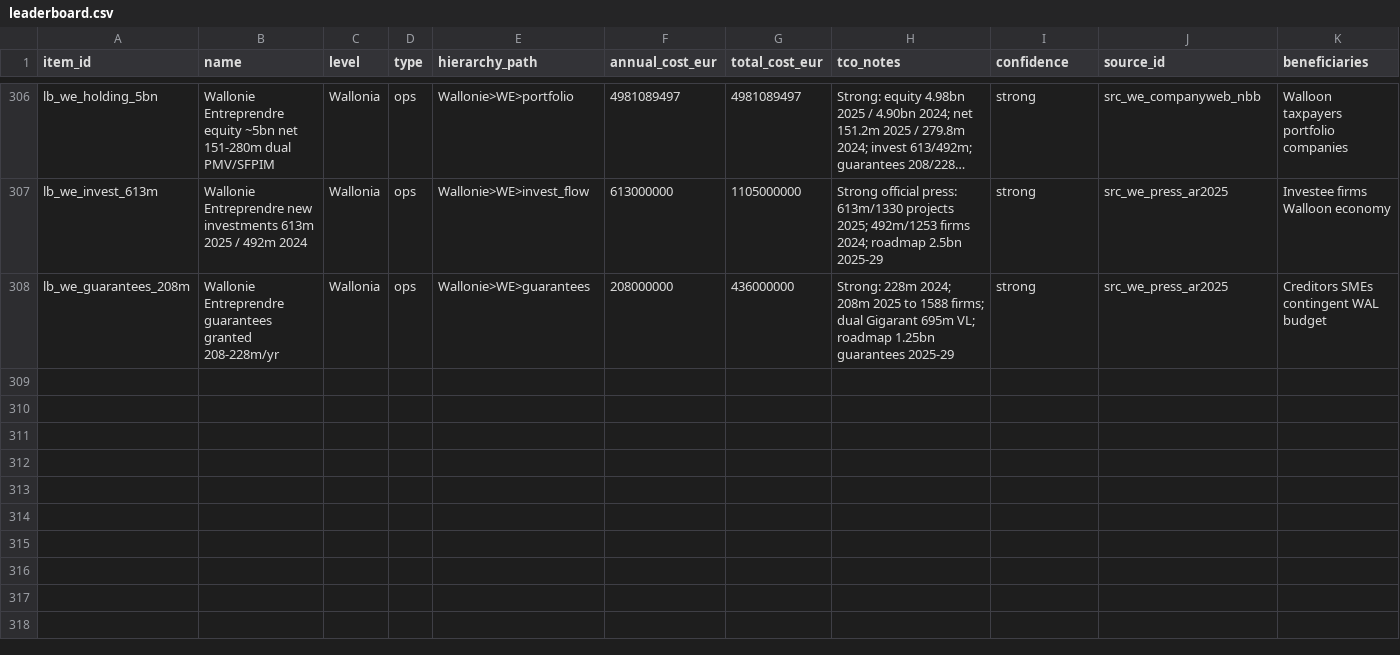
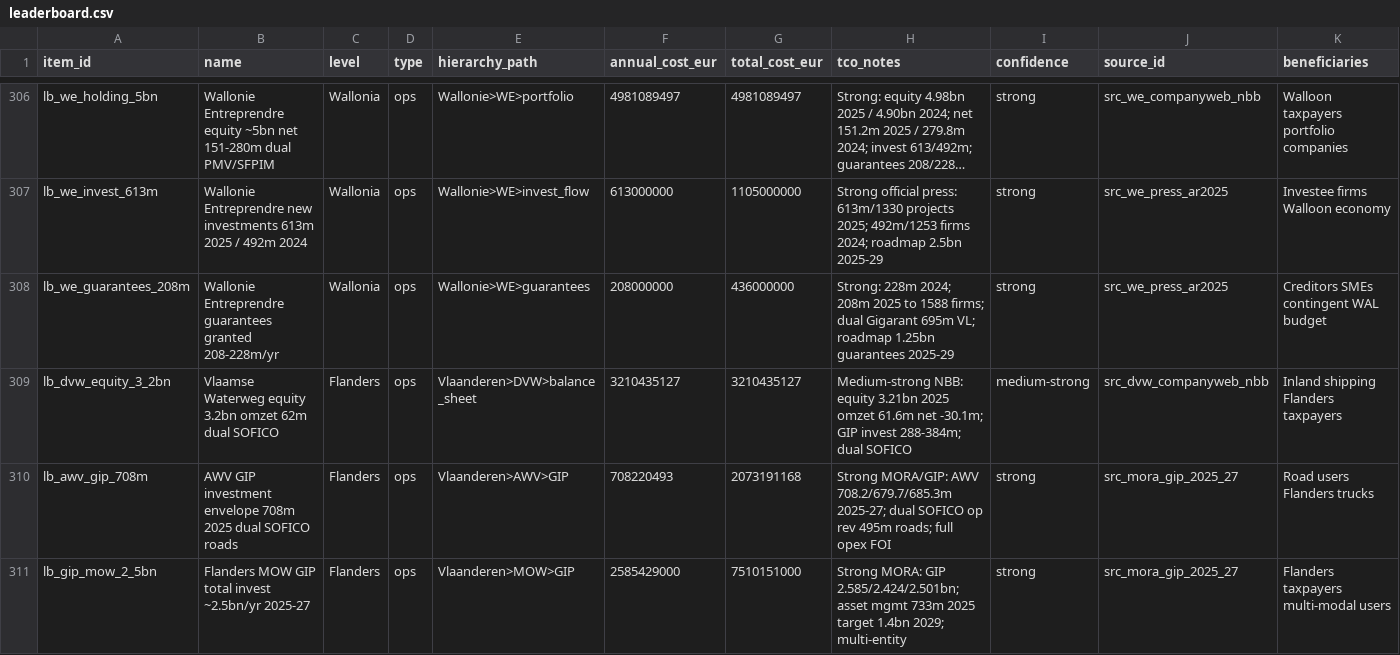
Before and after one commit to kareljanr/AIpolitics, a CSV file: docs/doge/data/leaderboard.csv, drawn as a sheet; only a part is shown, gaps mark what is left out; long unchanged cells end in …; rows hold the shown columns only; the diff names each change by its address in the sheet, - before the commit and + after, or states it on an @@ line.

```diff
--- a/docs/doge/data/leaderboard.csv
+++ b/docs/doge/data/leaderboard.csv
+row 309: lb_dvw_equity_3_2bn | Vlaamse Waterweg equity 3.2bn omzet 62m dual SOFICO | Flanders | ops | Vlaanderen>DVW>balance_sheet | 3210435127 | 3210435127 | Medium-strong NBB: equity 3.21bn 2025 omzet 61.6m net -30.1m; GIP invest 288-384m; dual SOFICO | medium-strong | src_dvw_companyweb_nbb | Inland shipping Flanders taxpayers
+row 310: lb_awv_gip_708m | AWV GIP investment envelope 708m 2025 dual SOFICO roads | Flanders | ops | Vlaanderen>AWV>GIP | 708220493 | 2073191168 | Strong MORA/GIP: AWV 708.2/679.7/685.3m 2025-27; dual SOFICO op rev 495m roads; full opex FOI | strong | src_mora_gip_2025_27 | Road users Flanders trucks
+row 311: lb_gip_mow_2_5bn | Flanders MOW GIP total invest ~2.5bn/yr 2025-27 | Flanders | ops | Vlaanderen>MOW>GIP | 2585429000 | 7510151000 | Strong MORA: GIP 2.585/2.424/2.501bn; asset mgmt 733m 2025 target 1.4bn 2029; multi-entity | strong | src_mora_gip_2025_27 | Flanders taxpayers multi-modal users
```
Also changed, not shown: docs/doge/data/budgets.csv, docs/doge/data/commitments.csv, 7 other files.
